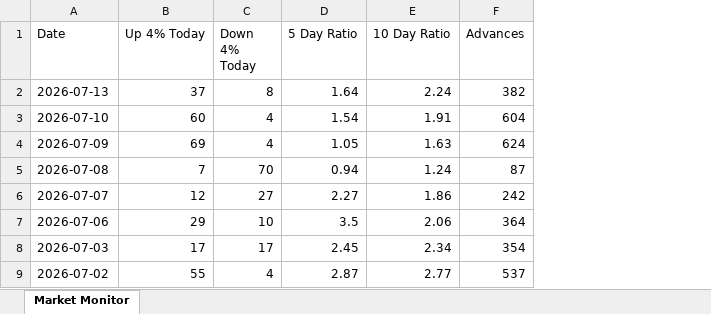
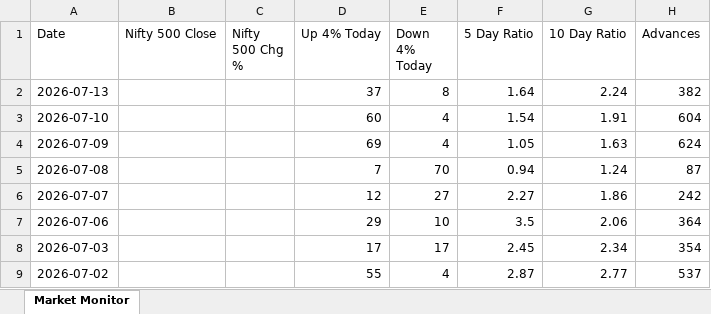
Before and after one commit to chethanshivaraju94-netizen/nse-market-monitor, an Excel workbook: NSE_Market_Monitor.xlsx, sheet Market Monitor, drawn as a sheet; only a part is shown; values as stored, in another font and other column widths than the file's, no borders; conditional formats not drawn; the diff names each change by its address in the sheet, - before the commit and + after, or states it on an @@ line.

Commit message:
Automated daily update: 2026-07-13

```diff
--- a/NSE_Market_Monitor.xlsx (sheet Market Monitor)
+++ b/NSE_Market_Monitor.xlsx (sheet Market Monitor)
+column B (Nifty 500 Close), empty
+column C (Nifty 500 Chg %), empty
```
